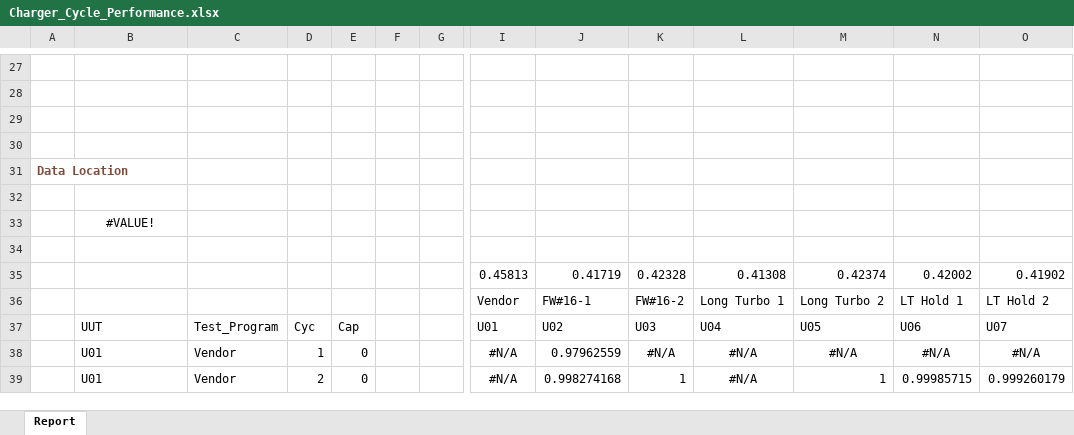
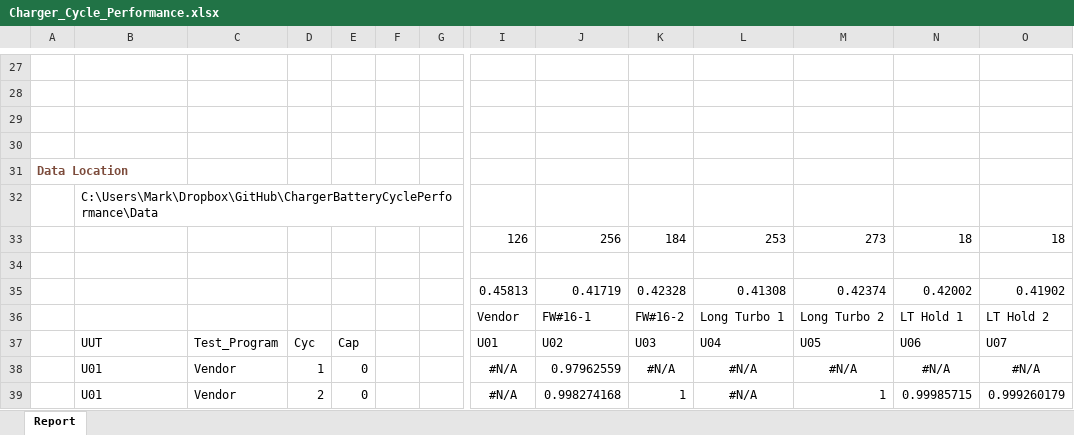
Before and after one commit to ziggle/ChargerBatteryCyclePerformance, an Excel workbook: Charger_Cycle_Performance.xlsx, sheet Report, drawn as a sheet; only a part is shown, gaps mark what is left out; values as stored, in another font and other column widths than the file's, no borders; charts and pictures and table styles not drawn; removed rows and columns are numbered as before the commit, all else as after; rows hold the shown columns only; the diff names each change by its address in the sheet, - before the commit and + after, or states it on an @@ line.

Commit message:
Working on dynamic graph formulas

```diff
--- a/Charger_Cycle_Performance.xlsx (sheet Report)
+++ b/Charger_Cycle_Performance.xlsx (sheet Report)
-row 32: (empty)
-B32: #VALUE!
+B32: C:\Users\Mark\Dropbox\GitHub\ChargerBatteryCyclePerformance\Data
-B32 alignment: center
+B32 alignment: left
+row 33:  |  |  |  |  |  |  | 126 | 256 | 184 | 253 | 273 | 18 | 18
```
Also changed, not shown: charts or pictures.
